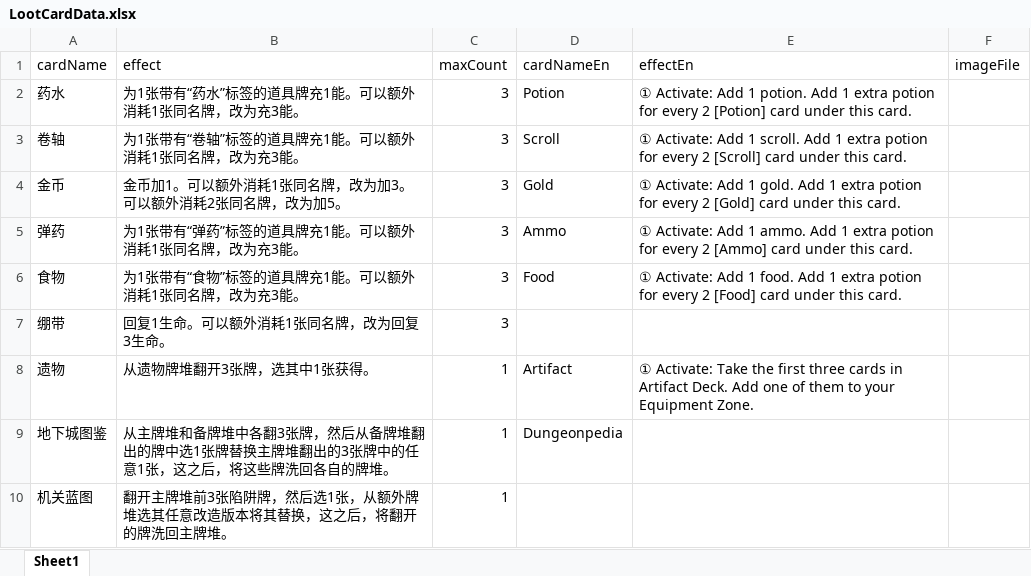
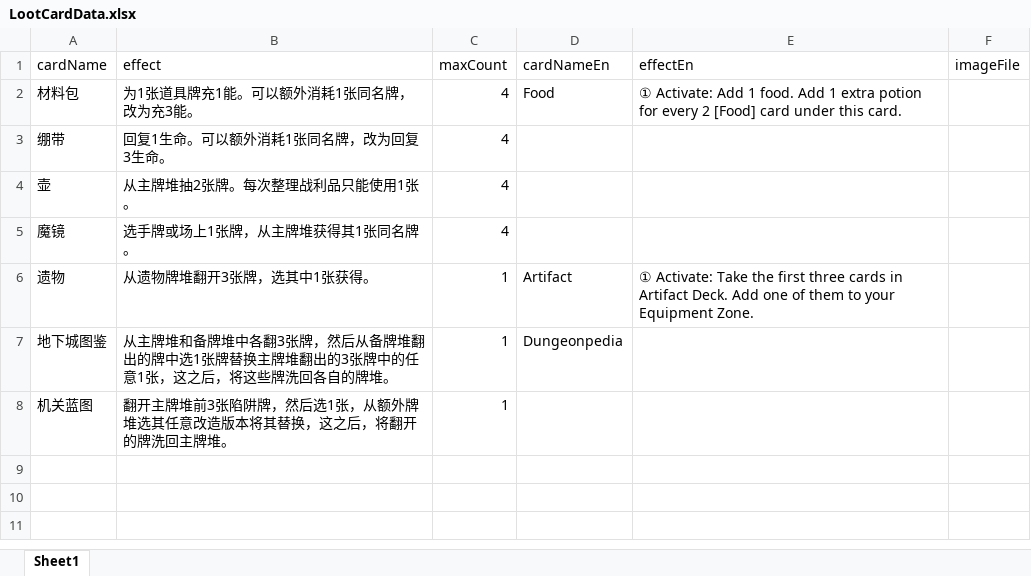
Before and after one commit to TinglePan/DungeonCrawlDeckMasterTTS, an Excel workbook: sheet/LootCardData.xlsx, sheet Sheet1, drawn as a sheet; values as stored, in another font and other column widths than the file's, no borders; removed rows and columns are numbered as before the commit, all else as after; the diff names each change by its address in the sheet, - before the commit and + after, or states it on an @@ line.

```diff
--- a/sheet/LootCardData.xlsx (sheet Sheet1)
+++ b/sheet/LootCardData.xlsx (sheet Sheet1)
-row 2: 药水 | 为1张带有“药水”标签的道具牌充1能。可以额外消耗1张同名牌，改为充3能。 | 3 | Potion | ① Activate: Add 1 potion. Add 1 extra potion for every 2 [Potion] card under this card.
-row 3: 卷轴 | 为1张带有“卷轴”标签的道具牌充1能。可以额外消耗1张同名牌，改为充3能。 | 3 | Scroll | ① Activate: Add 1 scroll. Add 1 extra potion for every 2 [Scroll] card under this card.
-row 4: 金币 | 金币加1。可以额外消耗1张同名牌，改为加3。可以额外消耗2张同名牌，改为加5。 | 3 | Gold | ① Activate: Add 1 gold. Add 1 extra potion for every 2 [Gold] card under this card.
-row 5: 弹药 | 为1张带有“弹药”标签的道具牌充1能。可以额外消耗1张同名牌，改为充3能。 | 3 | Ammo | ① Activate: Add 1 ammo. Add 1 extra potion for every 2 [Ammo] card under this card.
-A2 (cardName): 食物
+A2 (cardName): 材料包
-B2 (effect): 为1张带有“食物”标签的道具牌充1能。可以额外消耗1张同名牌，改为充3能。
+B2 (effect): 为1张道具牌充1能。可以额外消耗1张同名牌，改为充3能。
-C2:C3 (maxCount): 3
+C2:C3 (maxCount): 4
+row 4: 壶 | 从主牌堆抽2张牌。每次整理战利品只能使用1张。 | 4
+row 5: 魔镜 | 选手牌或场上1张牌，从主牌堆获得其1张同名牌。 | 4
```
Also changed, not shown: sheet/GearCardData.xlsx, sheet/ItemCardData.xlsx, 17 other files.
